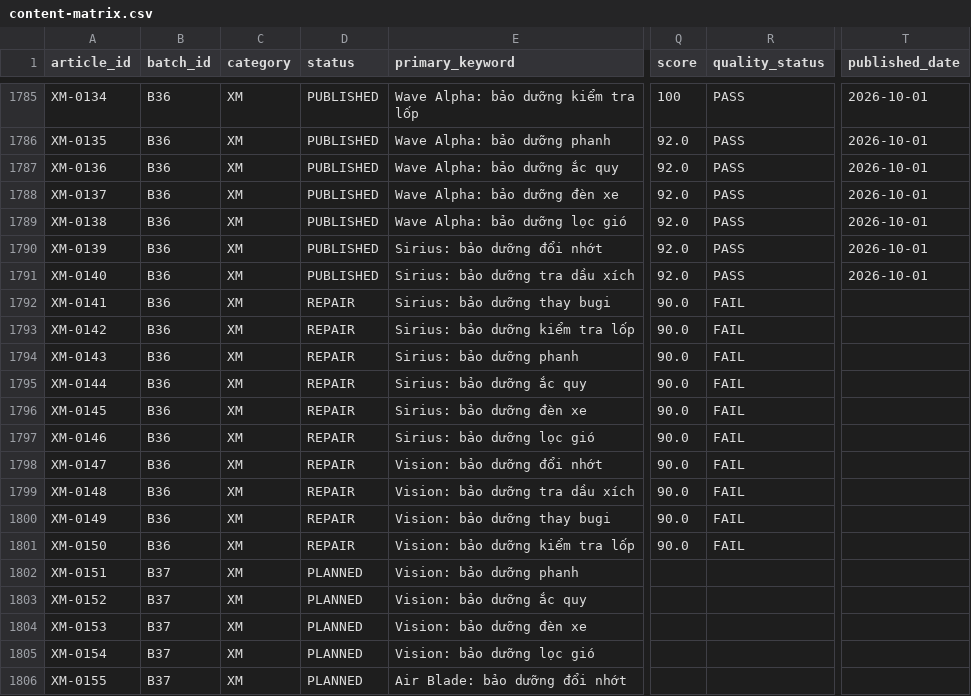
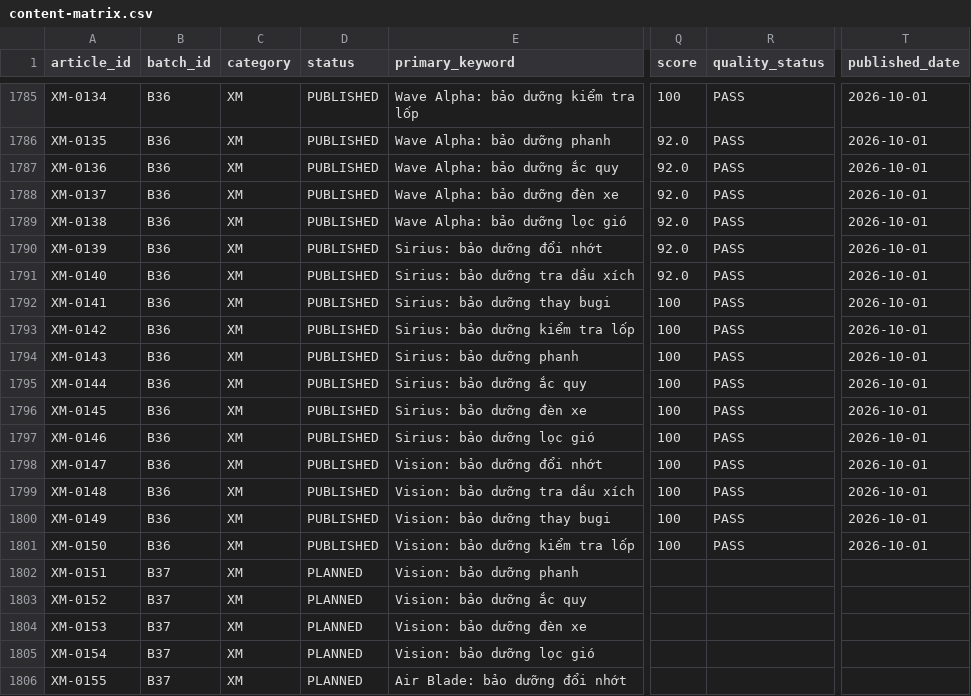
Before and after one commit to thuexemayhanoi/vanchinh, a CSV file: data/content-matrix.csv, drawn as a sheet; only a part is shown, gaps mark what is left out; the diff names each change by its address in the sheet, - before the commit and + after, or states it on an @@ line.

Commit message:
factory: B36 repair publish (XM-0141,XM-0142,XM-0143,XM-0144,XM-0145,XM-0146,XM-0147,XM-0148,XM-0149,XM-0150) [automated txn]

```diff
--- a/data/content-matrix.csv
+++ b/data/content-matrix.csv
-D1792:D1801 (status): REPAIR
+D1792:D1801 (status): PUBLISHED
-Q1792:Q1801 (score): 90.0
+Q1792:Q1801 (score): 100
-R1792:R1801 (quality_status): FAIL
+R1792:R1801 (quality_status): PASS
-T1792:T1801 (published_date): (empty)
+T1792:T1801 (published_date): 2026-10-01
```
Also changed, not shown: 27 other files.
